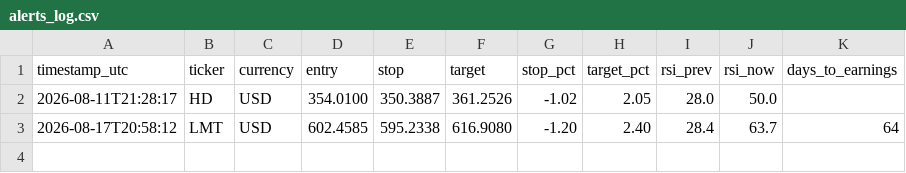
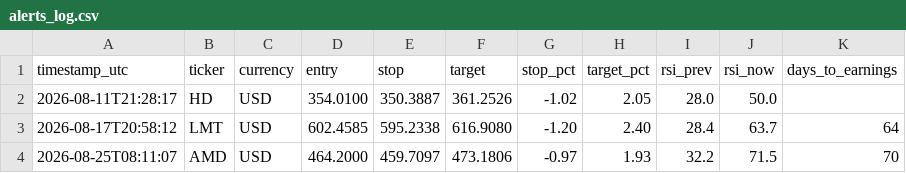
Before and after one commit to GraceVio/StockAlert, a CSV file: alerts_log.csv, drawn as a sheet.

```diff
--- a/alerts_log.csv
+++ b/alerts_log.csv
@@ -3 +3,2 @@ timestamp_utc,ticker,currency,entry,stop,target,stop_pct,target_pct,rsi_prev,rsi
 2026-08-17T20:58:12,LMT,USD,602.4585,595.2338,616.9080,-1.20,2.40,28.4,63.7,64
+2026-08-25T08:11:07,AMD,USD,464.2000,459.7097,473.1806,-0.97,1.93,32.2,71.5,70
```
